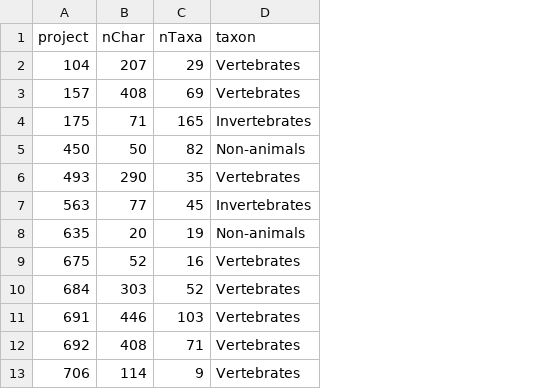
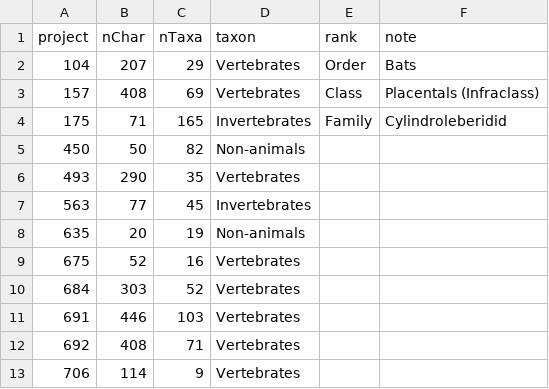
Before and after one commit to neo-trans/matrices, a CSV file: metadata.csv, drawn as a sheet; only a part is shown; the diff names each change by its address in the sheet, - before the commit and + after, or states it on an @@ line.

Commit message:
Rank

```diff
--- a/metadata.csv
+++ b/metadata.csv
+column E (rank), rows 2-4: Order | Class | Family
+column F (note), rows 2-4: Bats | Placentals (Infraclass) | Cylindroleberidid
```
